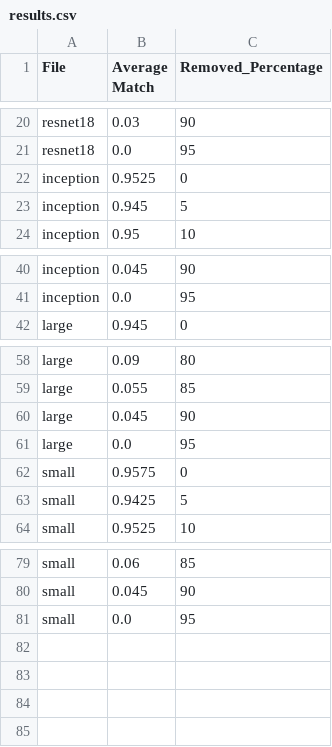
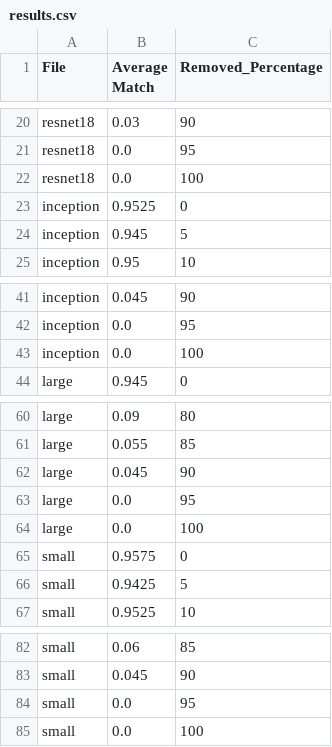
Before and after one commit to evbaruch/Visual-Validation-of-CNN-Classifications-Using-LLM, a CSV file: data/llm_answer_precentage/Random/boolean/p_results/results.csv, drawn as a sheet; only a part is shown, gaps mark what is left out; the diff names each change by its address in the sheet, - before the commit and + after, or states it on an @@ line.

```diff
--- a/data/llm_answer_precentage/Random/boolean/p_results/results.csv
+++ b/data/llm_answer_precentage/Random/boolean/p_results/results.csv
+row 22: resnet18 | 0.0 | 100
+row 43: inception | 0.0 | 100
+row 64: large | 0.0 | 100
+row 85: small | 0.0 | 100
```
Also changed, not shown: data/llm_answer_precentage/Random/boolean/p_results/Random_table.csv, data/llm_answer_precentage/Saliency/boolean/p_results/Saliency_table.csv, 13 other files.
